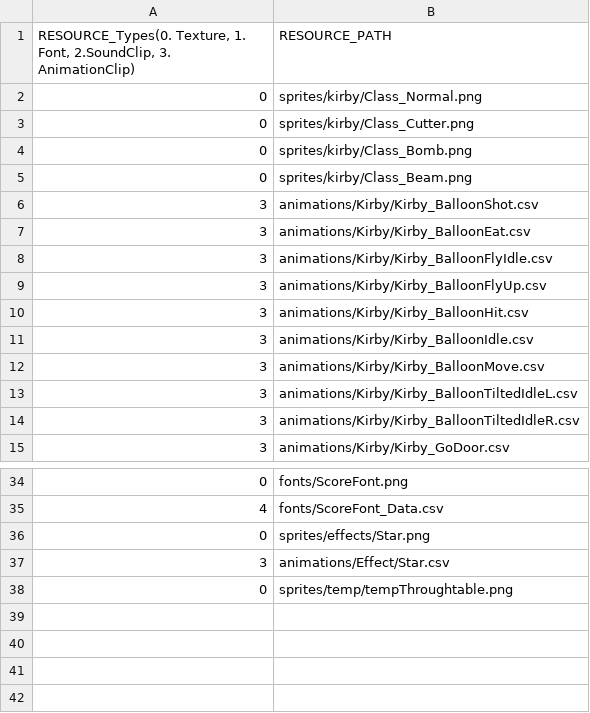
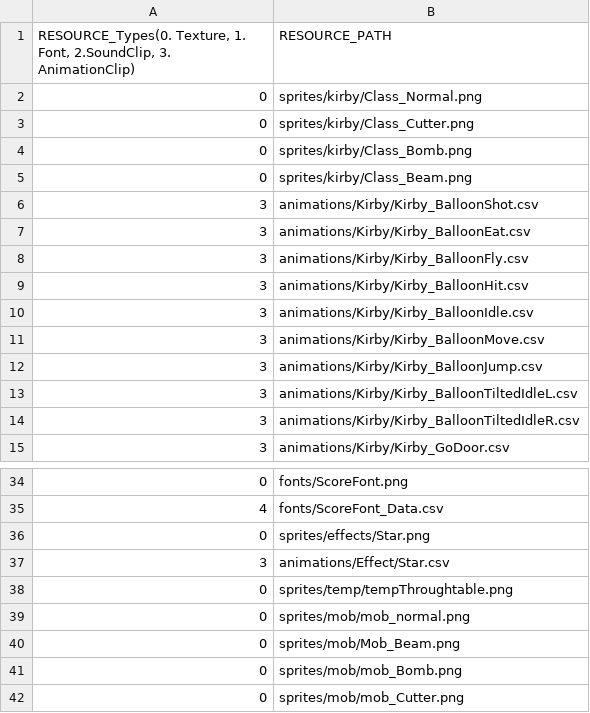
Before and after one commit to lee-jun-young1/kirby, a CSV file: Kirby-bin/data/ExampleScene_resources.csv, drawn as a sheet; only a part is shown, gaps mark what is left out.

```diff
--- a/Kirby-bin/data/ExampleScene_resources.csv
+++ b/Kirby-bin/data/ExampleScene_resources.csv
@@ -7,4 +7,3 @@
 3,animations/Kirby/Kirby_BalloonEat.csv
-3,animations/Kirby/Kirby_BalloonFlyIdle.csv
-3,animations/Kirby/Kirby_BalloonFlyUp.csv
+3,animations/Kirby/Kirby_BalloonFly.csv
 3,animations/Kirby/Kirby_BalloonHit.csv
@@ -12,2 +11,3 @@
 3,animations/Kirby/Kirby_BalloonMove.csv
+3,animations/Kirby/Kirby_BalloonJump.csv
 3,animations/Kirby/Kirby_BalloonTiltedIdleL.csv
@@ -38 +38,5 @@
 0,sprites/temp/tempThroughtable.png
+0,sprites/mob/mob_normal.png
+0,sprites/mob/Mob_Beam.png
+0,sprites/mob/mob_Bomb.png
+0,sprites/mob/mob_Cutter.png
```
Also changed, not shown: Kirby-bin/animations/Kirby/Kirby_States.csv, Kirby-bin/animations/Kirby/Kirby_Transition.csv, 13 other files.
